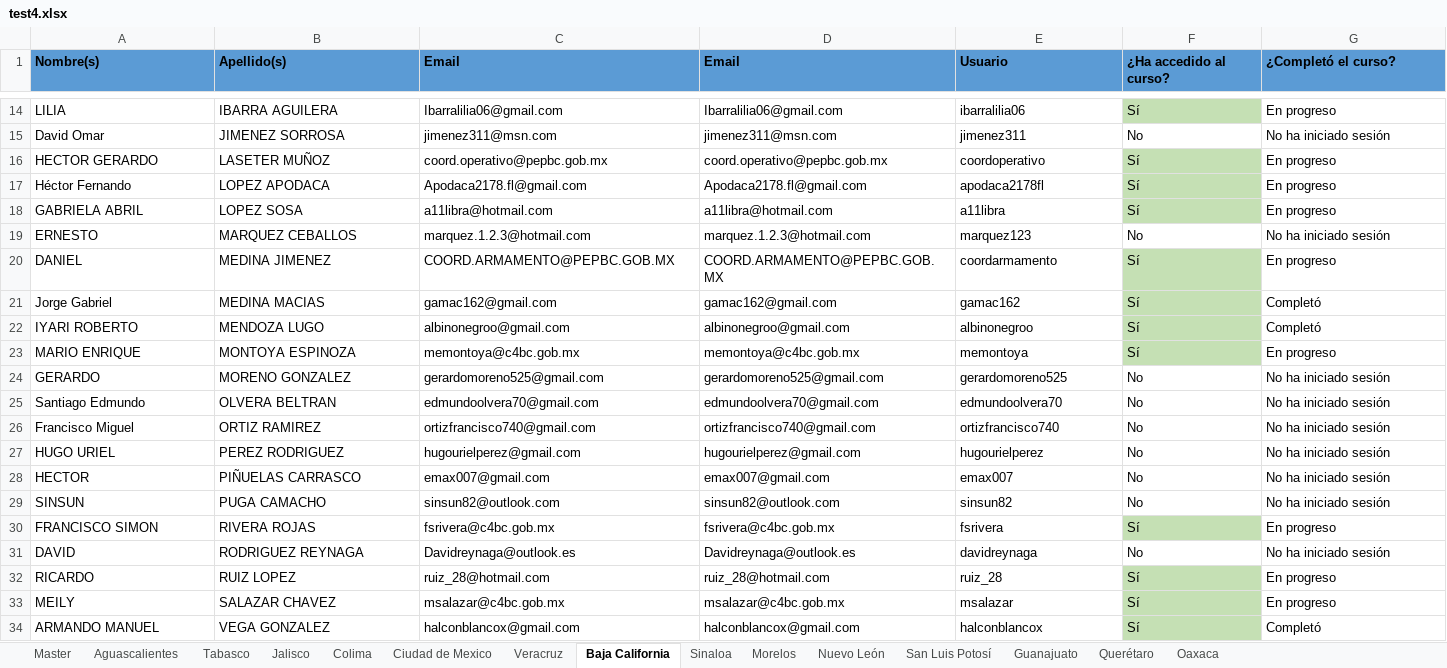
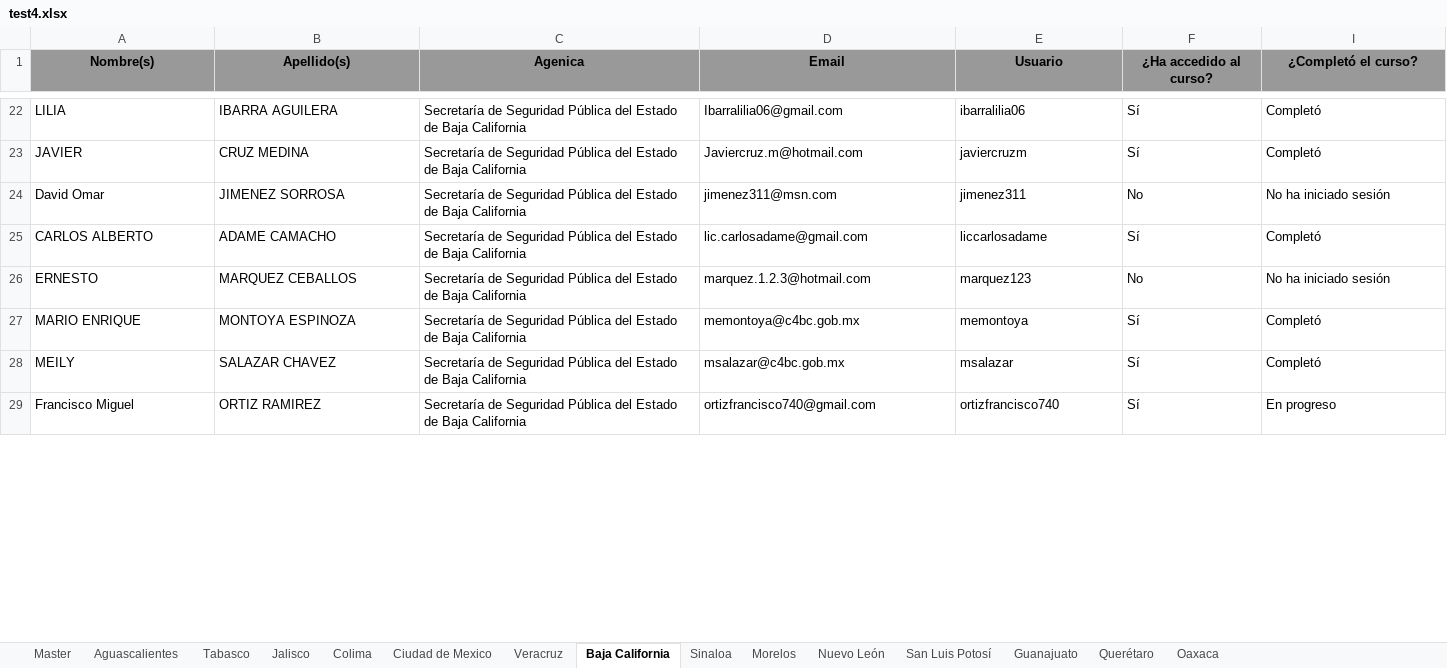
Before and after one commit to ssk42/Student-Data-Analytics, an Excel workbook: test4.xlsx, sheet Baja California, drawn as a sheet; only a part is shown, gaps mark what is left out; values as stored, in another font and other column widths than the file's, no borders; conditional formats not drawn; removed rows and columns are numbered as before the commit, all else as after; the diff covers the shown part only; the diff names each change by its address in the sheet, - before the commit and + after, or states it on an @@ line.

```diff
--- a/test4.xlsx (sheet Baja California)
+++ b/test4.xlsx (sheet Baja California)
@@ A1:F1 fill: #5B9BD5 → #999999, alignment: left → center @@
-C1: Email
+C1: Agenica
@@ I1 fill: #5B9BD5 → #999999, alignment: left → center @@
-C22 (Agenica): Ibarralilia06@gmail.com
+C22 (Agenica): Secretaría de Seguridad Pública del Estado de Baja California
-F22 fill: #C5E0B4
+F22 fill: none
-I22 (¿Completó el curso?): En progreso
+I22 (¿Completó el curso?): Completó
+row 23: JAVIER | CRUZ MEDINA | Secretaría de Seguridad Pública del Estado de Baja California | Javiercruz.m@hotmail.com | javiercruzm | Sí | Completó
-C24 (Agenica): jimenez311@msn.com
+C24 (Agenica): Secretaría de Seguridad Pública del Estado de Baja California
-row 16: HECTOR GERARDO | LASETER MUÑOZ | coord.operativo@pepbc.gob.mx | coord.operativo@pepbc.gob.mx | coordoperativo | Sí | En progreso
-row 17: Héctor Fernando | LOPEZ APODACA | Apodaca2178.fl@gmail.com | Apodaca2178.fl@gmail.com | apodaca2178fl | Sí | En progreso
-row 18: GABRIELA ABRIL | LOPEZ SOSA | a11libra@hotmail.com | a11libra@hotmail.com | a11libra | Sí | En progreso
+row 25: CARLOS ALBERTO | ADAME CAMACHO | Secretaría de Seguridad Pública del Estado de Baja California | lic.carlosadame@gmail.com | liccarlosadame | Sí | Completó
-C26 (Agenica): marquez.1.2.3@hotmail.com
+C26 (Agenica): Secretaría de Seguridad Pública del Estado de Baja California
-row 20: DANIEL | MEDINA JIMENEZ | COORD.ARMAMENTO@PEPBC.GOB.MX | COORD.ARMAMENTO@PEPBC.GOB.MX | coordarmamento | Sí | En progreso
-row 21: Jorge Gabriel | MEDINA MACIAS | gamac162@gmail.com | gamac162@gmail.com | gamac162 | Sí | Completó
-row 22: IYARI ROBERTO | MENDOZA LUGO | albinonegroo@gmail.com | albinonegroo@gmail.com | albinonegroo | Sí | Completó
-C27 (Agenica): memontoya@c4bc.gob.mx
+C27 (Agenica): Secretaría de Seguridad Pública del Estado de Baja California
-F27 fill: #C5E0B4
+F27 fill: none
-I27 (¿Completó el curso?): En progreso
+I27 (¿Completó el curso?): Completó
-row 24: GERARDO | MORENO GONZALEZ | gerardomoreno525@gmail.com | gerardomoreno525@gmail.com | gerardomoreno525 | No | No ha iniciado sesión
-row 25: Santiago Edmundo | OLVERA BELTRAN | edmundoolvera70@gmail.com | edmundoolvera70@gmail.com | edmundoolvera70 | No | No ha iniciado sesión
-row 26: Francisco Miguel | ORTIZ RAMIREZ | ortizfrancisco740@gmail.com | ortizfrancisco740@gmail.com | ortizfrancisco740 | No | No ha iniciado sesión
-row 27: HUGO URIEL | PEREZ RODRIGUEZ | hugourielperez@gmail.com | hugourielperez@gmail.com | hugourielperez | No | No ha iniciado sesión
-row 28: HECTOR | PIÑUELAS CARRASCO | emax007@gmail.com | emax007@gmail.com | emax007 | No | No ha iniciado sesión
-row 29: SINSUN | PUGA CAMACHO | sinsun82@outlook.com | sinsun82@outlook.com | sinsun82 | No | No ha iniciado sesión
-row 30: FRANCISCO SIMON | RIVERA ROJAS | fsrivera@c4bc.gob.mx | fsrivera@c4bc.gob.mx | fsrivera | Sí | En progreso
-row 31: DAVID | RODRIGUEZ REYNAGA | Davidreynaga@outlook.es | Davidreynaga@outlook.es | davidreynaga | No | No ha iniciado sesión
-row 32: RICARDO | RUIZ LOPEZ | ruiz_28@hotmail.com | ruiz_28@hotmail.com | ruiz_28 | Sí | En progreso
-C28 (Agenica): msalazar@c4bc.gob.mx
+C28 (Agenica): Secretaría de Seguridad Pública del Estado de Baja California
-F28 fill: #C5E0B4
+F28 fill: none
-I28 (¿Completó el curso?): En progreso
+I28 (¿Completó el curso?): Completó
-row 34: ARMANDO MANUEL | VEGA GONZALEZ | halconblancox@gmail.com | halconblancox@gmail.com | halconblancox | Sí | Completó
+row 29: Francisco Miguel | ORTIZ RAMIREZ | Secretaría de Seguridad Pública del Estado de Baja California | ortizfrancisco740@gmail.com | ortizfrancisco740 | Sí | En progreso
```
Also changed, not shown: 22 added rows, 8 removed rows, 8 edited cells and cell formats elsewhere in this sheet, sheet San Luis Potosí, sheet Oaxaca, sheet Guanajuato, sheet Nuevo León, sheet Ciudad de Mexico, sheet Morelos, 8 more sheets, formulas that keep their value, hidden cells, test2.xlsx, 1 other file.
